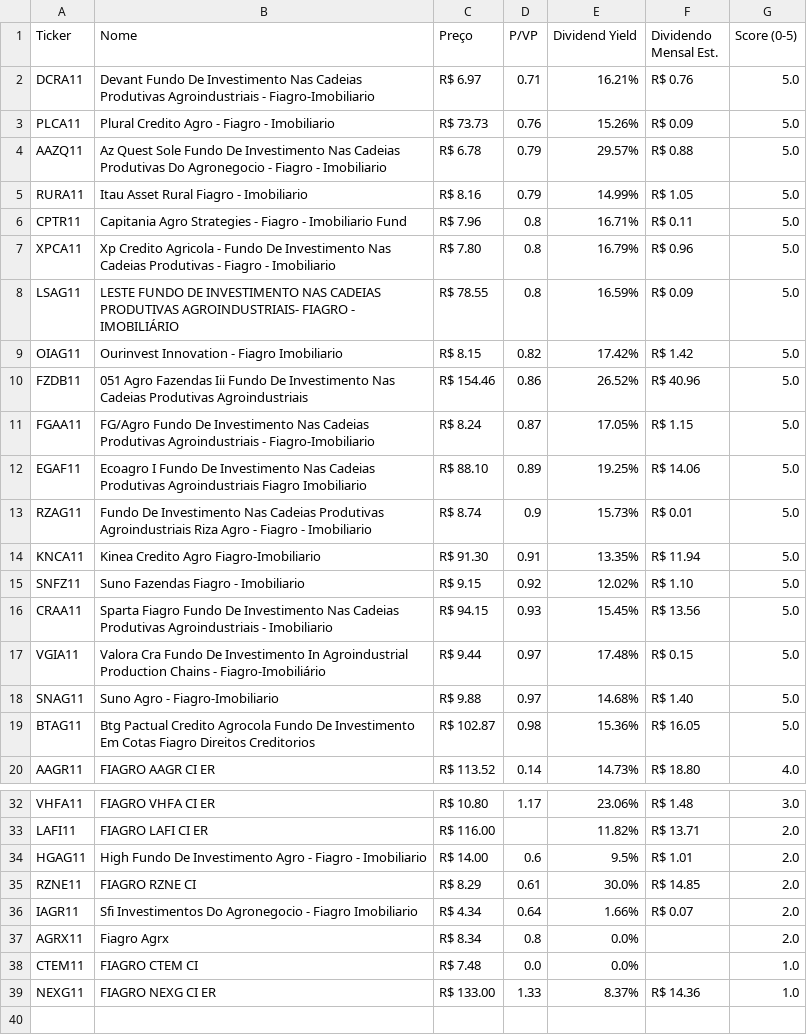
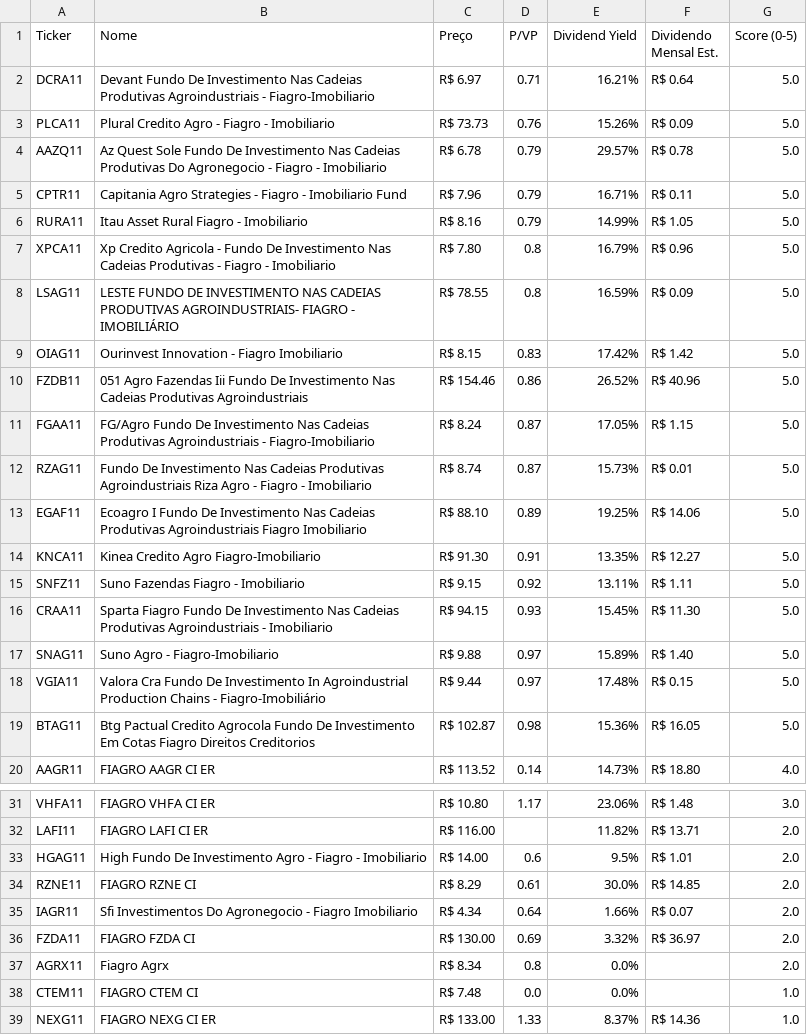
Before and after one commit to jucelinoss/radar_fundamentalista_b3, a CSV file: dev/export_fiagros.csv, drawn as a sheet; only a part is shown, gaps mark what is left out; the diff covers the shown part only.

```diff
--- a/dev/export_fiagros.csv
+++ b/dev/export_fiagros.csv
@@ -1,19 +1,19 @@
 Ticker,Nome,Preço,P/VP,Dividend Yield,Dividendo Mensal Est.,Score (0-5)
-DCRA11,Devant Fundo De Investimento Nas Cadeias Produtivas Agroindustriais - Fiagro-Imobiliario,R$ 6.97,0.71,16.21%,R$ 0.76,5.0
+DCRA11,Devant Fundo De Investimento Nas Cadeias Produtivas Agroindustriais - Fiagro-Imobiliario,R$ 6.97,0.71,16.21%,R$ 0.64,5.0
 PLCA11,Plural Credito Agro - Fiagro - Imobiliario,R$ 73.73,0.76,15.26%,R$ 0.09,5.0
-AAZQ11,Az Quest Sole Fundo De Investimento Nas Cadeias Produtivas Do Agronegocio - Fiagro - Imobiliario,R$ 6.78,0.79,29.57%,R$ 0.88,5.0
+AAZQ11,Az Quest Sole Fundo De Investimento Nas Cadeias Produtivas Do Agronegocio - Fiagro - Imobiliario,R$ 6.78,0.79,29.57%,R$ 0.78,5.0
+CPTR11,Capitania Agro Strategies - Fiagro - Imobiliario Fund,R$ 7.96,0.79,16.71%,R$ 0.11,5.0
 RURA11,Itau Asset Rural Fiagro - Imobiliario,R$ 8.16,0.79,14.99%,R$ 1.05,5.0
-CPTR11,Capitania Agro Strategies - Fiagro - Imobiliario Fund,R$ 7.96,0.8,16.71%,R$ 0.11,5.0
 XPCA11,Xp Credito Agricola - Fundo De Investimento Nas Cadeias Produtivas - Fiagro - Imobiliario,R$ 7.80,0.8,16.79%,R$ 0.96,5.0
 LSAG11,LESTE FUNDO DE INVESTIMENTO NAS CADEIAS PRODUTIVAS AGROINDUSTRIAIS- FIAGRO - IMOBILIÁRIO,R$ 78.55,0.8,16.59%,R$ 0.09,5.0
-OIAG11,Ourinvest Innovation - Fiagro Imobiliario,R$ 8.15,0.82,17.42%,R$ 1.42,5.0
+OIAG11,Ourinvest Innovation - Fiagro Imobiliario,R$ 8.15,0.83,17.42%,R$ 1.42,5.0
 FZDB11,051 Agro Fazendas Iii Fundo De Investimento Nas Cadeias Produtivas Agroindustriais,R$ 154.46,0.86,26.52%,R$ 40.96,5.0
 FGAA11,FG/Agro Fundo De Investimento Nas Cadeias Produtivas Agroindustriais - Fiagro-Imobiliario,R$ 8.24,0.87,17.05%,R$ 1.15,5.0
+RZAG11,Fundo De Investimento Nas Cadeias Produtivas Agroindustriais Riza Agro - Fiagro - Imobiliario,R$ 8.74,0.87,15.73%,R$ 0.01,5.0
 EGAF11,Ecoagro I Fundo De Investimento Nas Cadeias Produtivas Agroindustriais Fiagro Imobiliario,R$ 88.10,0.89,19.25%,R$ 14.06,5.0
-RZAG11,Fundo De Investimento Nas Cadeias Produtivas Agroindustriais Riza Agro - Fiagro - Imobiliario,R$ 8.74,0.9,15.73%,R$ 0.01,5.0
-KNCA11,Kinea Credito Agro Fiagro-Imobiliario,R$ 91.30,0.91,13.35%,R$ 11.94,5.0
-SNFZ11,Suno Fazendas Fiagro - Imobiliario,R$ 9.15,0.92,12.02%,R$ 1.10,5.0
-CRAA11,Sparta Fiagro Fundo De Investimento Nas Cadeias Produtivas Agroindustriais - Imobiliario,R$ 94.15,0.93,15.45%,R$ 13.56,5.0
+KNCA11,Kinea Credito Agro Fiagro-Imobiliario,R$ 91.30,0.91,13.35%,R$ 12.27,5.0
+SNFZ11,Suno Fazendas Fiagro - Imobiliario,R$ 9.15,0.92,13.11%,R$ 1.11,5.0
+CRAA11,Sparta Fiagro Fundo De Investimento Nas Cadeias Produtivas Agroindustriais - Imobiliario,R$ 94.15,0.93,15.45%,R$ 11.30,5.0
+SNAG11,Suno Agro - Fiagro-Imobiliario,R$ 9.88,0.97,15.89%,R$ 1.40,5.0
 VGIA11,Valora Cra Fundo De Investimento In Agroindustrial Production Chains - Fiagro-Imobiliário,R$ 9.44,0.97,17.48%,R$ 0.15,5.0
-SNAG11,Suno Agro - Fiagro-Imobiliario,R$ 9.88,0.97,14.68%,R$ 1.40,5.0
 BTAG11,Btg Pactual Credito Agrocola Fundo De Investimento Em Cotas Fiagro Direitos Creditorios,R$ 102.87,0.98,15.36%,R$ 16.05,5.0
@@ -36,2 +35,3 @@ RZNE11,FIAGRO RZNE CI,R$ 8.29,0.61,30.0%,R$ 14.85,2.0
 IAGR11,Sfi Investimentos Do Agronegocio - Fiagro Imobiliario,R$ 4.34,0.64,1.66%,R$ 0.07,2.0
+FZDA11,FIAGRO FZDA CI,R$ 130.00,0.69,3.32%,R$ 36.97,2.0
 AGRX11,Fiagro Agrx,R$ 8.34,0.8,0.0%,,2.0
```
Also changed, not shown: 2 added rows, 3 removed rows and 3 edited cells elsewhere in this file, dev/export_fiis.csv, dev/export_stocks.csv, 21 other files.
